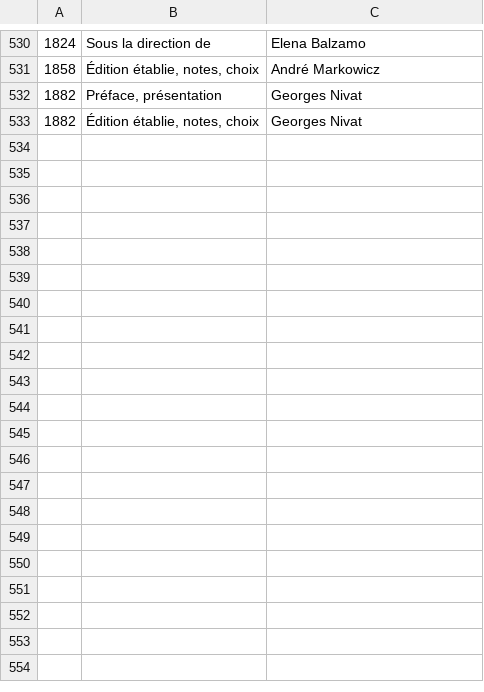
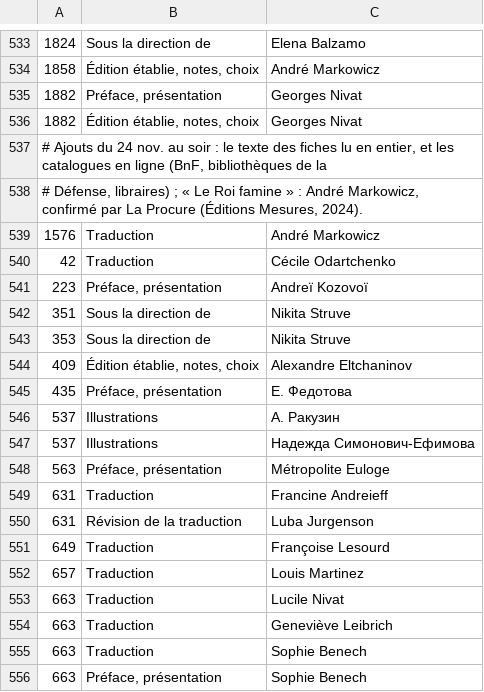
Before and after one commit to andrerakovitch-byte/editeurs-reunis, a TSV file: plugin/er-bascule/donnees/roles-recoupes.tsv, drawn as a sheet; only a part is shown, gaps mark what is left out; the diff covers the shown part only; the diff names each change by its address in the sheet, - before the commit and + after, or states it on an @@ line.

```diff
--- a/plugin/er-bascule/donnees/roles-recoupes.tsv
+++ b/plugin/er-bascule/donnees/roles-recoupes.tsv
+row 537: # Ajouts du 24 nov. au soir : le texte des fiches lu en entier, et les catalogues en ligne (BnF, bibliothèques de la
+row 538: # Défense, libraires) ; « Le Roi famine » : André Markowicz, confirmé par La Procure (Éditions Mesures, 2024).
+row 539: 1576 | Traduction | André Markowicz
+row 540: 42 | Traduction | Cécile Odartchenko
+row 541: 223 | Préface, présentation | Andreï Kozovoï
+row 542: 351 | Sous la direction de | Nikita Struve
+row 543: 353 | Sous la direction de | Nikita Struve
+row 544: 409 | Édition établie, notes, choix | Alexandre Eltchaninov
+row 545: 435 | Préface, présentation | Е. Федотова
+row 546: 537 | Illustrations | А. Ракузин
+row 547: 537 | Illustrations | Надежда Симонович-Ефимова
+row 548: 563 | Préface, présentation | Métropolite Euloge
+row 549: 631 | Traduction | Francine Andreieff
+row 550: 631 | Révision de la traduction | Luba Jurgenson
+row 551: 649 | Traduction | Françoise Lesourd
+row 552: 657 | Traduction | Louis Martinez
+row 553: 663 | Traduction | Lucile Nivat
+row 554: 663 | Traduction | Geneviève Leibrich
+row 555: 663 | Traduction | Sophie Benech
+row 556: 663 | Préface, présentation | Sophie Benech
```
Also changed, not shown: 42 added rows and 1 edited cell elsewhere in this file, 3 other files.
